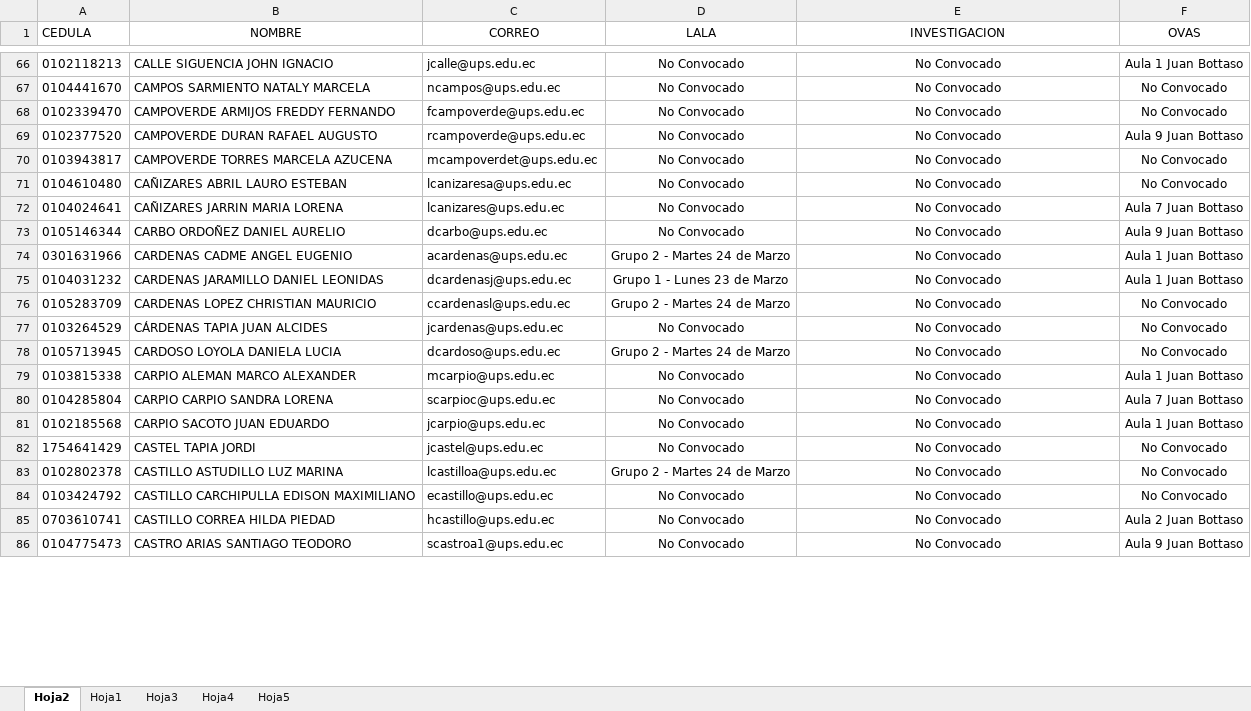
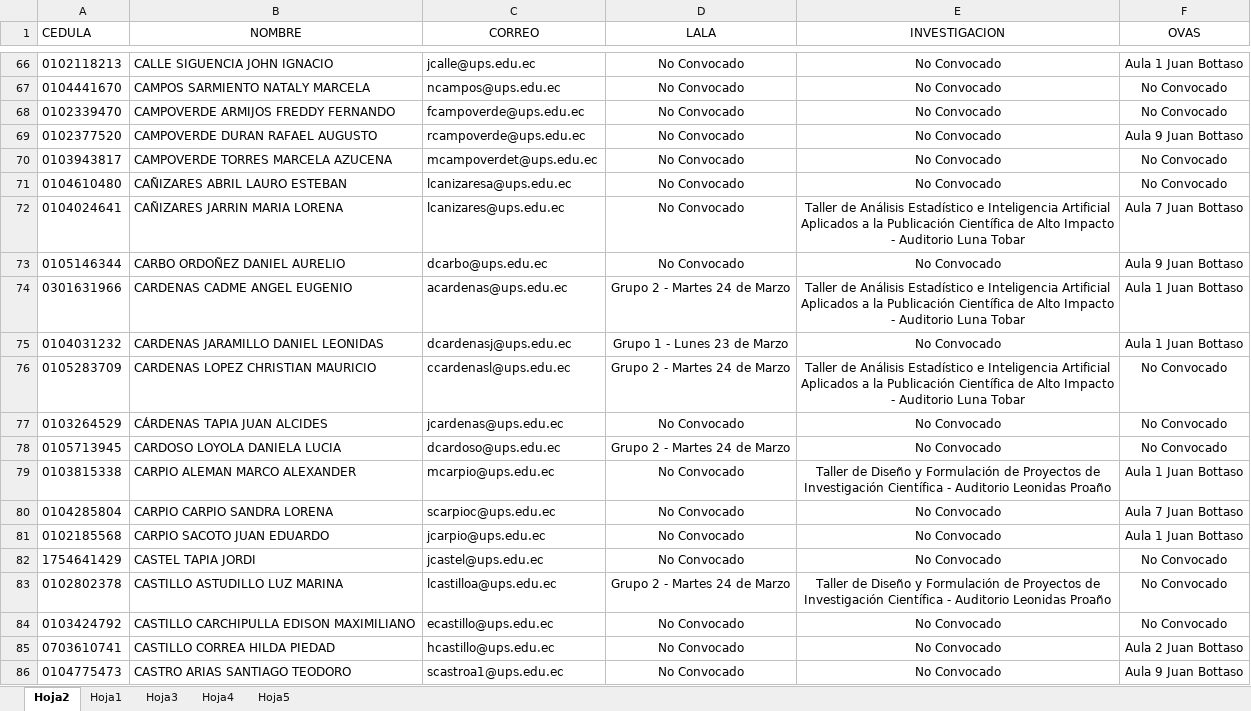
Before and after one commit to iamjosephreinoso/agenda-jfd-69-cue, an Excel workbook: src/assets/data/Grupos_66.xlsx, sheet Hoja2, drawn as a sheet; only a part is shown, gaps mark what is left out; values as stored, in another font and other column widths than the file's, no borders; the diff covers the shown part only; the diff names each change by its address in the sheet, - before the commit and + after, or states it on an @@ line.

```diff
--- a/src/assets/data/Grupos_66.xlsx (sheet Hoja2)
+++ b/src/assets/data/Grupos_66.xlsx (sheet Hoja2)
-E72 (INVESTIGACION): No Convocado
+E72 (INVESTIGACION): Taller de Análisis Estadístico e Inteligencia Artificial Aplicados a la Publicación Científica de Alto Impacto - Auditorio Luna Tobar
-E74 (INVESTIGACION): No Convocado
+E74 (INVESTIGACION): Taller de Análisis Estadístico e Inteligencia Artificial Aplicados a la Publicación Científica de Alto Impacto - Auditorio Luna Tobar
-E76 (INVESTIGACION): No Convocado
+E76 (INVESTIGACION): Taller de Análisis Estadístico e Inteligencia Artificial Aplicados a la Publicación Científica de Alto Impacto - Auditorio Luna Tobar
-E79 (INVESTIGACION): No Convocado
+E79 (INVESTIGACION): Taller de Diseño y Formulación de Proyectos de Investigación Científica - Auditorio Leonidas Proaño
-E83 (INVESTIGACION): No Convocado
+E83 (INVESTIGACION): Taller de Diseño y Formulación de Proyectos de Investigación Científica - Auditorio Leonidas Proaño
```
Also changed, not shown: 9 added rows and 77 edited cells elsewhere in this sheet, 3 other files.
